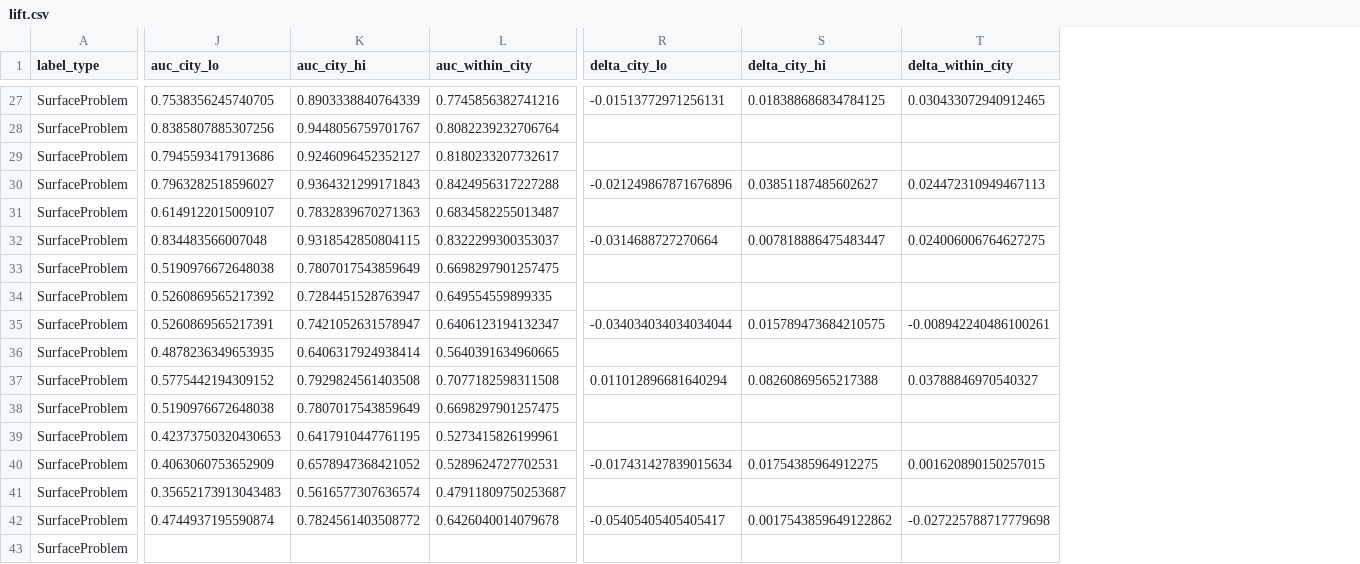
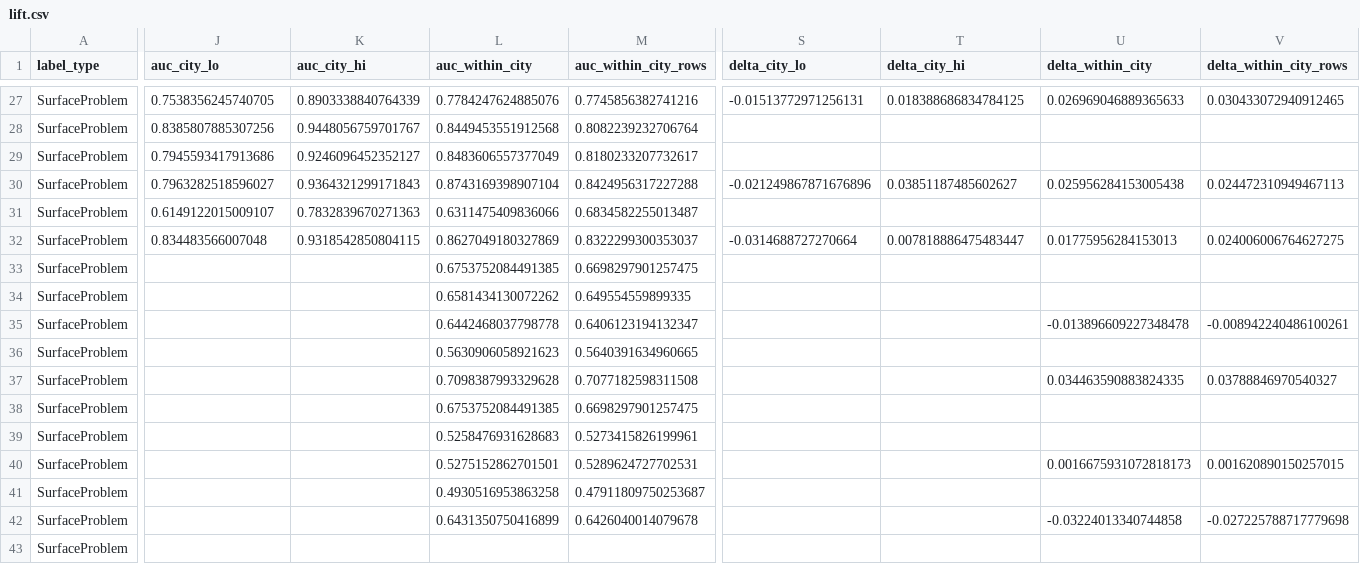
Before and after one commit to ProjectSidewalk/sidewalk-validator-ai, a CSV file: docs/segmentation-prior-2026-10/lift.csv, drawn as a sheet; only a part is shown, gaps mark what is left out; addresses are those after the commit; the diff covers the shown part only; the diff names each change by its address in the sheet, - before the commit and + after, or states it on an @@ line.

```diff
--- a/docs/segmentation-prior-2026-10/lift.csv
+++ b/docs/segmentation-prior-2026-10/lift.csv
+column L (auc_within_city), rows 27-42: 0.7784247624885076 | 0.8449453551912568 | 0.8483606557377049 | 0.8743169398907104 | 0.6311475409836066 | 0.8627049180327869 | 0.6753752084491385 | 0.6581434130072262 | 0.6442468037798778 | 0.5630906058921623 | 0.7098387993329628 | 0.6753752084491385 | 0.5258476931628683 | 0.5275152862701501 | 0.4930516953863258 | 0.6431350750416899
+column U (delta_within_city), rows 27-42: 0.026969046889365633 |  |  | 0.025956284153005438 |  | 0.01775956284153013 |  |  | -0.013896609227348478 |  | 0.034463590883824335 |  |  | 0.0016675931072818173 |  | -0.03224013340744858
-M1: auc_within_city
+M1: auc_within_city_rows
-V1: delta_within_city
+V1: delta_within_city_rows
-J33 (auc_city_lo): 0.5190976672648038
+J33 (auc_city_lo): (empty)
-K33 (auc_city_hi): 0.7807017543859649
+K33 (auc_city_hi): (empty)
-J34 (auc_city_lo): 0.5260869565217392
+J34 (auc_city_lo): (empty)
-K34 (auc_city_hi): 0.7284451528763947
+K34 (auc_city_hi): (empty)
-J35 (auc_city_lo): 0.5260869565217391
+J35 (auc_city_lo): (empty)
-K35 (auc_city_hi): 0.7421052631578947
+K35 (auc_city_hi): (empty)
-S35 (delta_city_lo): -0.034034034034034044
+S35 (delta_city_lo): (empty)
-T35 (delta_city_hi): 0.015789473684210575
+T35 (delta_city_hi): (empty)
-J36 (auc_city_lo): 0.4878236349653935
+J36 (auc_city_lo): (empty)
-K36 (auc_city_hi): 0.6406317924938414
+K36 (auc_city_hi): (empty)
-J37 (auc_city_lo): 0.5775442194309152
+J37 (auc_city_lo): (empty)
-K37 (auc_city_hi): 0.7929824561403508
+K37 (auc_city_hi): (empty)
-S37 (delta_city_lo): 0.011012896681640294
+S37 (delta_city_lo): (empty)
-T37 (delta_city_hi): 0.08260869565217388
+T37 (delta_city_hi): (empty)
-J38 (auc_city_lo): 0.5190976672648038
+J38 (auc_city_lo): (empty)
-K38 (auc_city_hi): 0.7807017543859649
+K38 (auc_city_hi): (empty)
-J39 (auc_city_lo): 0.42373750320430653
+J39 (auc_city_lo): (empty)
-K39 (auc_city_hi): 0.6417910447761195
+K39 (auc_city_hi): (empty)
-J40 (auc_city_lo): 0.4063060753652909
+J40 (auc_city_lo): (empty)
-K40 (auc_city_hi): 0.6578947368421052
+K40 (auc_city_hi): (empty)
-S40 (delta_city_lo): -0.017431427839015634
+S40 (delta_city_lo): (empty)
-T40 (delta_city_hi): 0.01754385964912275
+T40 (delta_city_hi): (empty)
-J41 (auc_city_lo): 0.35652173913043483
+J41 (auc_city_lo): (empty)
-K41 (auc_city_hi): 0.5616577307636574
+K41 (auc_city_hi): (empty)
-J42 (auc_city_lo): 0.4744937195590874
+J42 (auc_city_lo): (empty)
-K42 (auc_city_hi): 0.7824561403508772
+K42 (auc_city_hi): (empty)
-S42 (delta_city_lo): -0.05405405405405417
+S42 (delta_city_lo): (empty)
-T42 (delta_city_hi): 0.0017543859649122862
+T42 (delta_city_hi): (empty)
```
Also changed, not shown: 28 edited cells elsewhere in this file, docs/segmentation-prior-2026-10/feature_auc.csv, 3 other files.
